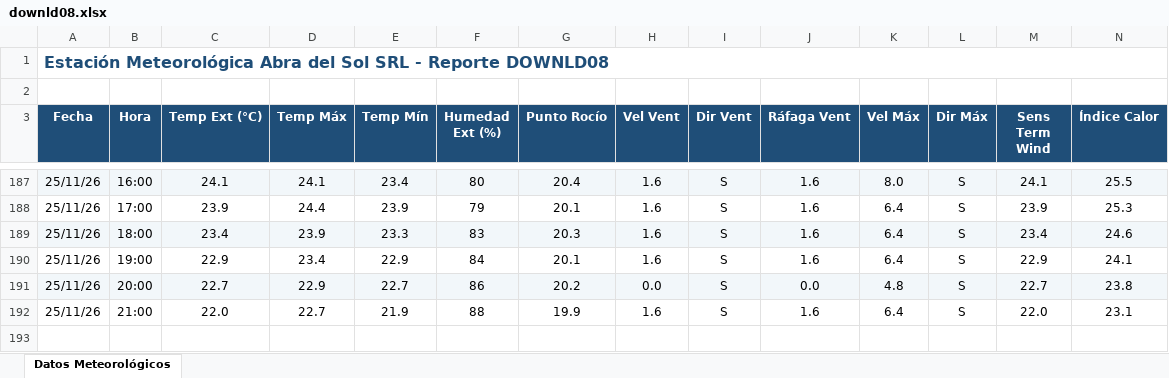
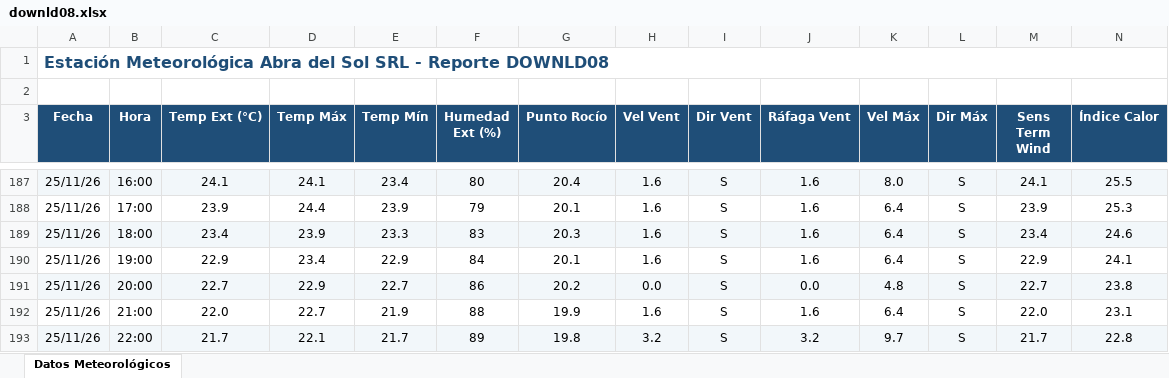
Before and after one commit to intasalta/ema_abradelsol, an Excel workbook: downld08.xlsx, sheet Datos Meteorológicos, drawn as a sheet; only a part is shown, gaps mark what is left out; values as stored, in another font and other column widths than the file's, no borders; rows hold the shown columns only; the diff names each change by its address in the sheet, - before the commit and + after, or states it on an @@ line.

```diff
--- a/downld08.xlsx (sheet Datos Meteorológicos)
+++ b/downld08.xlsx (sheet Datos Meteorológicos)
+row 193: 25/11/26 | 22:00 | 21.7 | 22.1 | 21.7 | 89 | 19.8 | 3.2 | S | 3.2 | 9.7 | S | 21.7 | 22.8
```
Also changed, not shown: downld02.xlsx, 2 other files.
